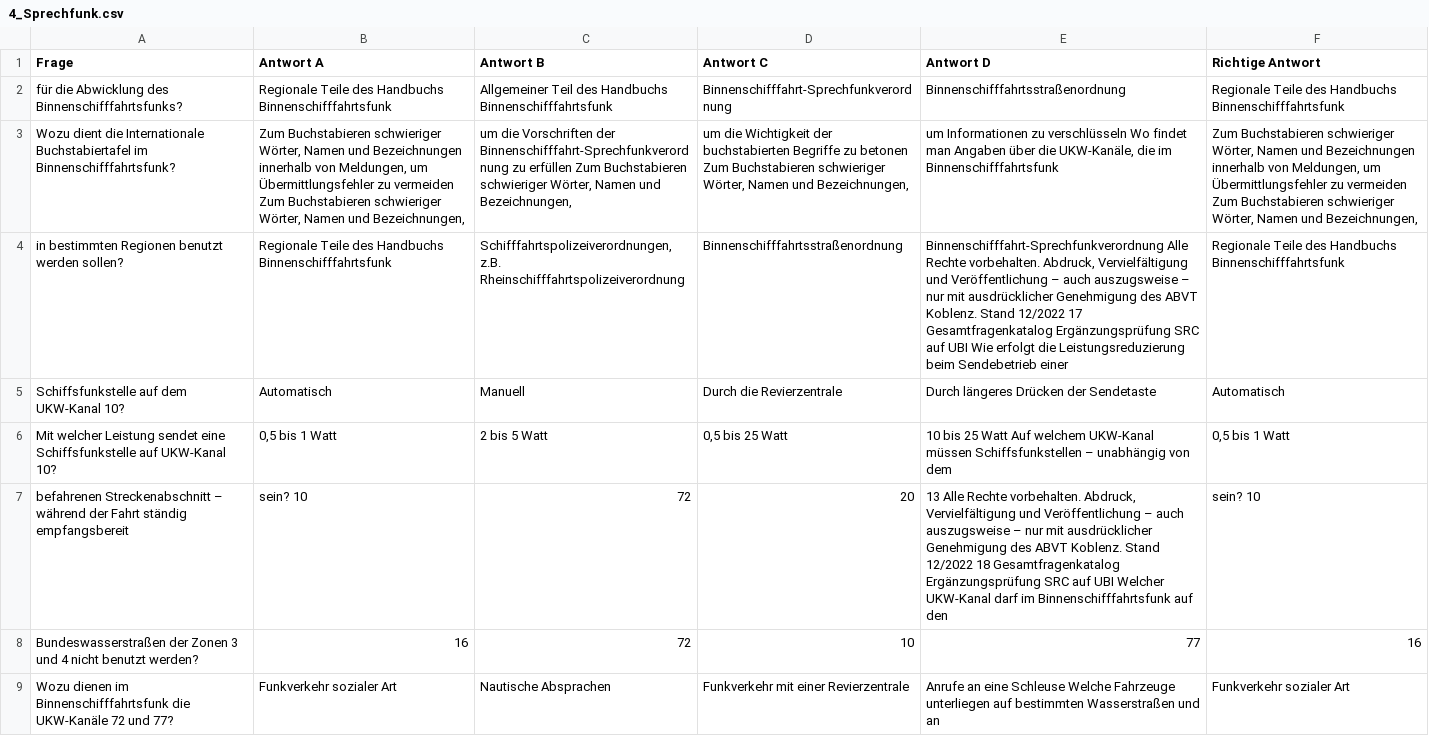
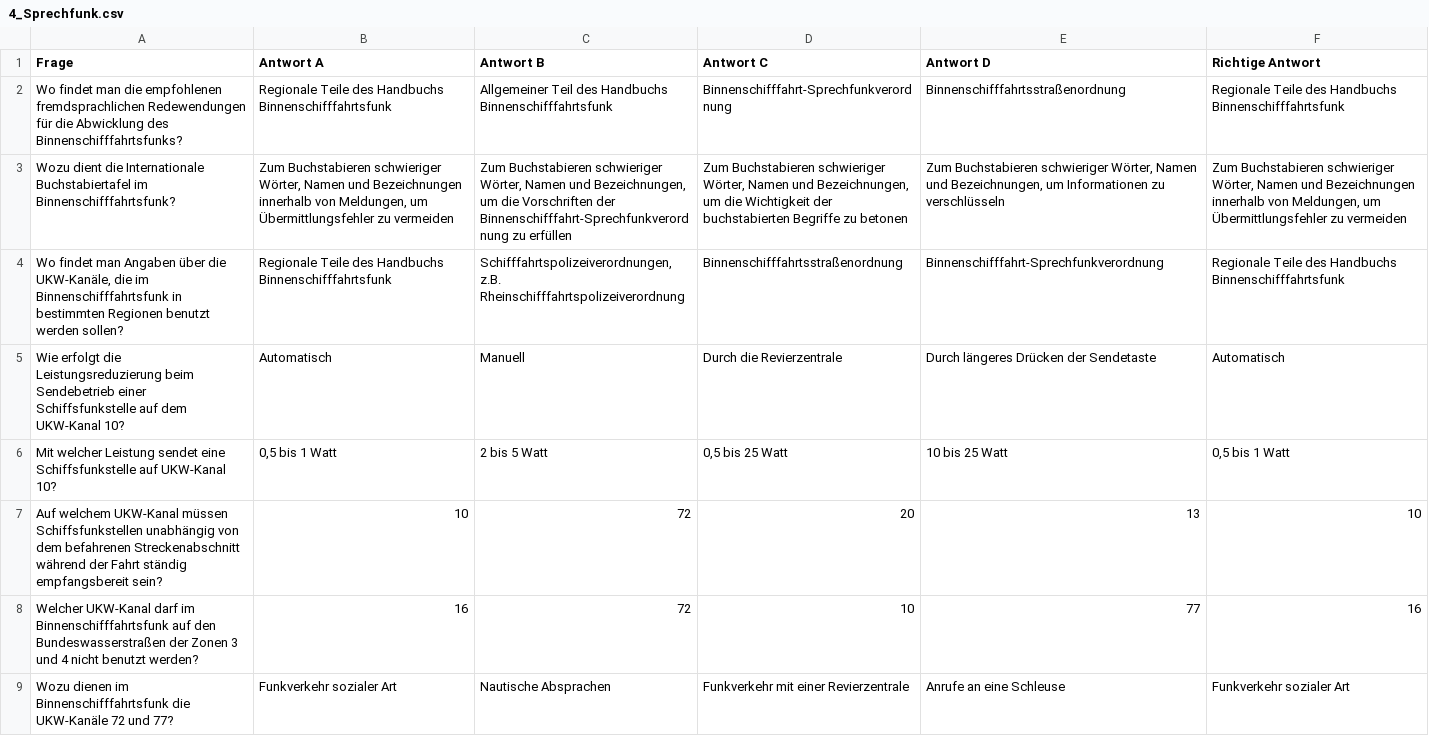
Before and after one commit to oliverheisel/Sprechfunkzeugnisse, a CSV file: UBI_Ergaenzungsfragenkatalog/4_Sprechfunk.csv, drawn as a sheet; only a part is shown; removed rows and columns are numbered as before the commit, all else as after; the diff covers the shown part only; the diff names each change by its address in the sheet, - before the commit and + after, or states it on an @@ line.

```diff
--- a/UBI_Ergaenzungsfragenkatalog/4_Sprechfunk.csv
+++ b/UBI_Ergaenzungsfragenkatalog/4_Sprechfunk.csv
-A2 (Frage): für die…
+A2 (Frage): Wo findet man die empfohlenen fremdsprachlichen Redewendungen für die…
-B3 (Antwort A): …zu vermeiden Zum Buchstabieren schwieriger Wörter, Namen und Bezeichnungen,
+B3 (Antwort A): …zu vermeiden
-C3 (Antwort B): um die Vorschriften der Binnenschifffahrt-Sprechfunkverordnung zu erfüllen Zum Buchstabieren schwieriger Wörter, Namen und Bezeichnungen,
+C3 (Antwort B): Zum Buchstabieren schwieriger Wörter, Namen und Bezeichnungen, um die Vorschriften der Binnenschifffahrt-Sprechfunkverordnung zu erfüllen
-D3 (Antwort C): um die Wichtigkeit der buchstabierten Begriffe zu betonen Zum Buchstabieren schwieriger Wörter, Namen und Bezeichnungen,
+D3 (Antwort C): Zum Buchstabieren schwieriger Wörter, Namen und Bezeichnungen, um die Wichtigkeit der buchstabierten Begriffe zu betonen
-E3 (Antwort D): um Informationen zu verschlüsseln Wo findet man Angaben über die UKW-Kanäle, die im Binnenschifffahrtsfunk
+E3 (Antwort D): Zum Buchstabieren schwieriger Wörter, Namen und Bezeichnungen, um Informationen zu verschlüsseln
-F3 (Richtige Antwort): …zu vermeiden Zum Buchstabieren schwieriger Wörter, Namen und Bezeichnungen,
+F3 (Richtige Antwort): …zu vermeiden
-A4 (Frage): in bestimmten…
+A4 (Frage): Wo findet man Angaben über die UKW-Kanäle, die im Binnenschifffahrtsfunk in bestimmten…
-E4 (Antwort D): Binnenschifffahrt-Sprechfunkverordnung Alle Rechte vorbehalten. Abdruck, Vervielfältigung und Veröffentlichung – auch auszugsweise – nur mit ausdrücklicher Genehmigung des ABVT Koblenz. Stand 12/2022 17 Gesamtfragenkatalog Ergänzungsprüfung SRC auf UBI Wie erfolgt die Leistungsreduzierung beim Sendebetrieb einer
+E4 (Antwort D): Binnenschifffahrt-Sprechfunkverordnung
-A5 (Frage): Schiffsfunkstelle auf…
+A5 (Frage): Wie erfolgt die Leistungsreduzierung beim Sendebetrieb einer Schiffsfunkstelle auf…
-E6 (Antwort D): …25 Watt Auf welchem UKW-Kanal müssen Schiffsfunkstellen – unabhängig von dem
+E6 (Antwort D): …25 Watt
-row 7: befahrenen Streckenabschnitt – während der Fahrt ständig empfangsbereit | sein? 10 | 72 | 20 | 13 Alle Rechte vorbehalten. Abdruck, Vervielfältigung und Veröffentlichung – auch auszugsweise – nur mit ausdrücklicher Genehmigung des ABVT Koblenz. Stand 12/2022 18 Gesamtfragenkatalog Ergänzungsprüfung SRC auf UBI Welcher UKW-Kanal darf im Binnenschifffahrtsfunk auf den | sein? 10
+row 7: Auf welchem UKW-Kanal müssen Schiffsfunkstellen unabhängig von dem befahrenen Streckenabschnitt während der Fahrt ständig empfangsbereit sein? | 10 | 72 | 20 | 13 | 10
-A8 (Frage): Bundeswasserstraßen der…
+A8 (Frage): Welcher UKW-Kanal darf im Binnenschifffahrtsfunk auf den Bundeswasserstraßen der…
-E9 (Antwort D): …eine Schleuse Welche Fahrzeuge unterliegen auf bestimmten Wasserstraßen und an
+E9 (Antwort D): …eine Schleuse
```
Also changed, not shown: 2 added rows, 2 removed rows and 10 edited cells elsewhere in this file, FKN_Fachkundenachweis/ANKI-IMPORT__FKN_Fachkundenachweis.csv, UBI_Ergaenzungsfragenkatalog/1_Binnenschifffahrtsfunk.csv, 7 other files.
